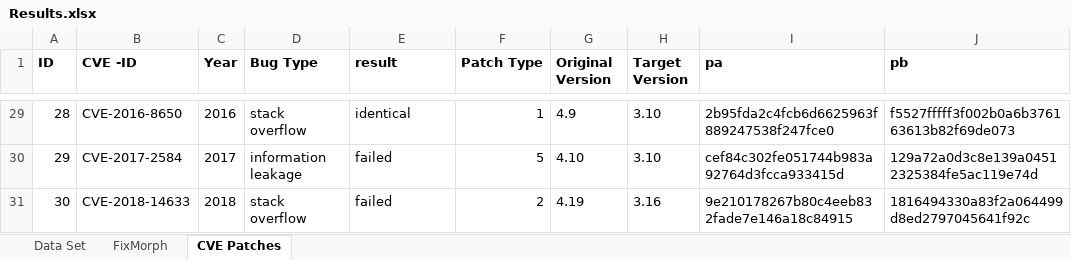
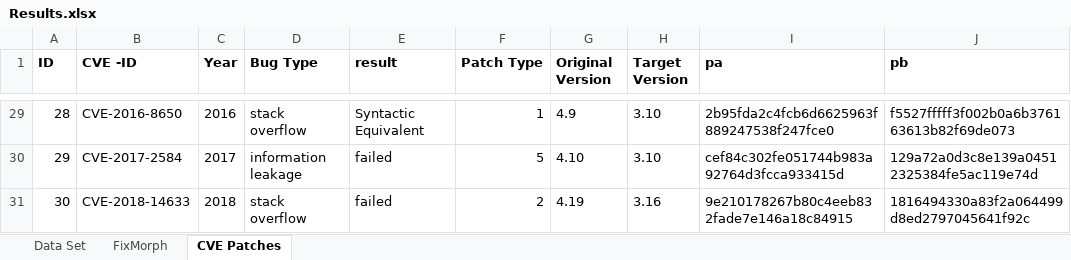
Before and after one commit to rshariffdeen/FixMorph, an Excel workbook: experiments/ISSTA21/Results.xlsx, sheet CVE Patches, drawn as a sheet; only a part is shown, gaps mark what is left out; values as stored, in another font and other column widths than the file's, no borders; charts and pictures not drawn; the diff covers the shown part only; the diff names each change by its address in the sheet, - before the commit and + after, or states it on an @@ line.

```diff
--- a/experiments/ISSTA21/Results.xlsx (sheet CVE Patches)
+++ b/experiments/ISSTA21/Results.xlsx (sheet CVE Patches)
-E29 (result): identical
+E29 (result): Syntactic Equivalent
```
Also changed, not shown: 20 edited cells elsewhere in this sheet, sheet FixMorph.
